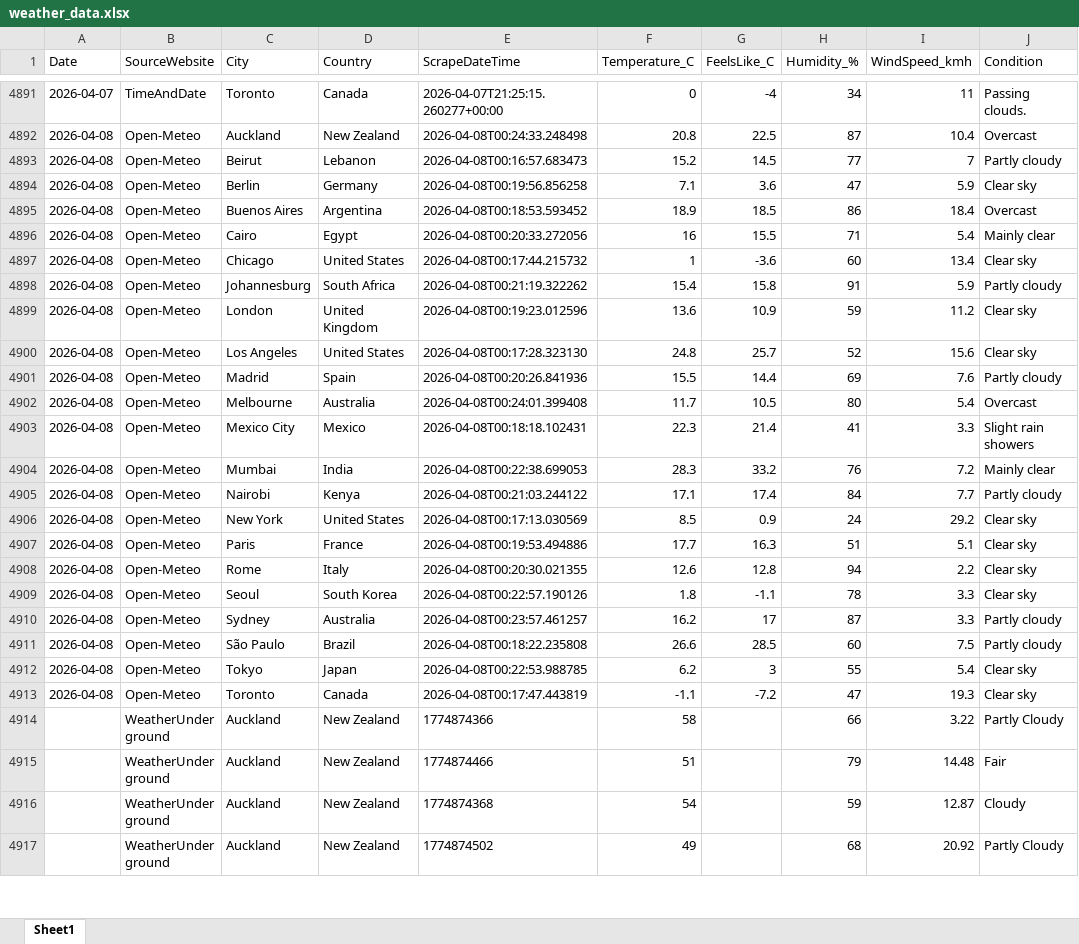
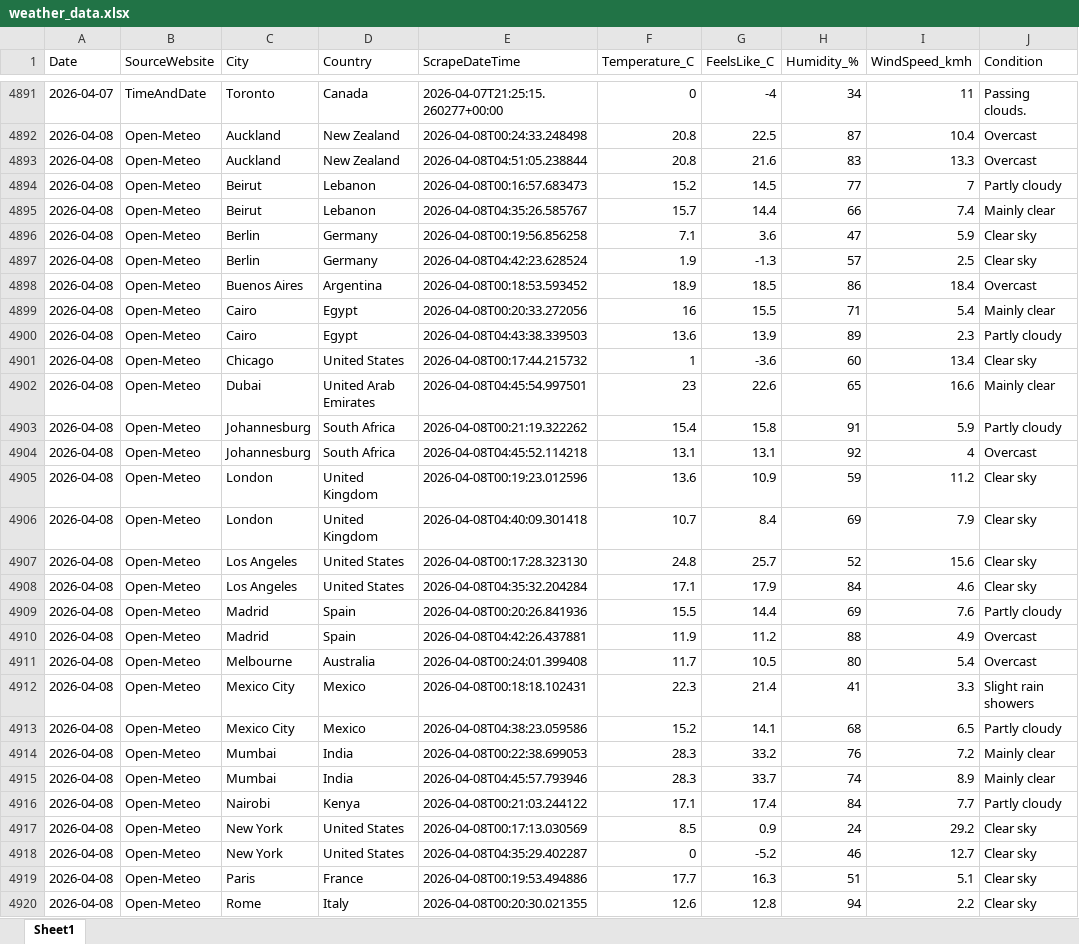
Before and after one commit to AyaHajjaoui/WebScraping-project, an Excel workbook: data/processed/weather_data.xlsx, sheet Sheet1, drawn as a sheet; only a part is shown, gaps mark what is left out; the shorter side is filled out with more unchanged rows; values as stored, in another font and other column widths than the file's, no borders; the diff covers the shown part only; the diff names each change by its address in the sheet, - before the commit and + after, or states it on an @@ line.

```diff
--- a/data/processed/weather_data.xlsx (sheet Sheet1)
+++ b/data/processed/weather_data.xlsx (sheet Sheet1)
+row 4893: 2026-04-08 | Open-Meteo | Auckland | New Zealand | 2026-04-08T04:51:05.238844 | 20.8 | 21.6 | 83 | 13.3 | Overcast
+row 4895: 2026-04-08 | Open-Meteo | Beirut | Lebanon | 2026-04-08T04:35:26.585767 | 15.7 | 14.4 | 66 | 7.4 | Mainly clear
+row 4897: 2026-04-08 | Open-Meteo | Berlin | Germany | 2026-04-08T04:42:23.628524 | 1.9 | -1.3 | 57 | 2.5 | Clear sky
+row 4900: 2026-04-08 | Open-Meteo | Cairo | Egypt | 2026-04-08T04:43:38.339503 | 13.6 | 13.9 | 89 | 2.3 | Partly cloudy
+row 4902: 2026-04-08 | Open-Meteo | Dubai | United Arab Emirates | 2026-04-08T04:45:54.997501 | 23 | 22.6 | 65 | 16.6 | Mainly clear
+row 4904: 2026-04-08 | Open-Meteo | Johannesburg | South Africa | 2026-04-08T04:45:52.114218 | 13.1 | 13.1 | 92 | 4 | Overcast
+row 4906: 2026-04-08 | Open-Meteo | London | United Kingdom | 2026-04-08T04:40:09.301418 | 10.7 | 8.4 | 69 | 7.9 | Clear sky
+row 4908: 2026-04-08 | Open-Meteo | Los Angeles | United States | 2026-04-08T04:35:32.204284 | 17.1 | 17.9 | 84 | 4.6 | Clear sky
+row 4910: 2026-04-08 | Open-Meteo | Madrid | Spain | 2026-04-08T04:42:26.437881 | 11.9 | 11.2 | 88 | 4.9 | Overcast
+row 4913: 2026-04-08 | Open-Meteo | Mexico City | Mexico | 2026-04-08T04:38:23.059586 | 15.2 | 14.1 | 68 | 6.5 | Partly cloudy
+row 4915: 2026-04-08 | Open-Meteo | Mumbai | India | 2026-04-08T04:45:57.793946 | 28.3 | 33.7 | 74 | 8.9 | Mainly clear
+row 4918: 2026-04-08 | Open-Meteo | New York | United States | 2026-04-08T04:35:29.402287 | 0 | -5.2 | 46 | 12.7 | Clear sky
```
Also changed, not shown: 198 added rows elsewhere in this sheet, 5 other files.
